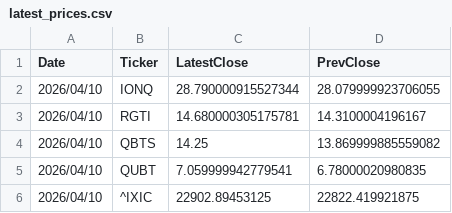
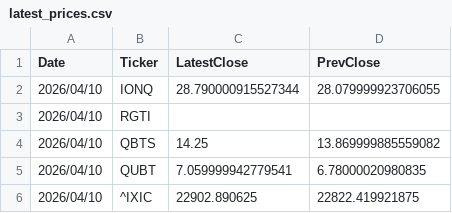
Before and after one commit to navigator-cmyk/stock-bot, a CSV file: latest_prices.csv, drawn as a sheet.

```diff
--- a/latest_prices.csv
+++ b/latest_prices.csv
@@ -2,5 +2,5 @@ Date,Ticker,LatestClose,PrevClose
 2026/04/10,IONQ,28.790000915527344,28.079999923706055
-2026/04/10,RGTI,14.680000305175781,14.3100004196167
+2026/04/10,RGTI,,
 2026/04/10,QBTS,14.25,13.869999885559082
 2026/04/10,QUBT,7.059999942779541,6.78000020980835
-2026/04/10,^IXIC,22902.89453125,22822.419921875
+2026/04/10,^IXIC,22902.890625,22822.419921875
```
Also changed, not shown: news_list.csv, valuation_table.csv, 3 other files.
